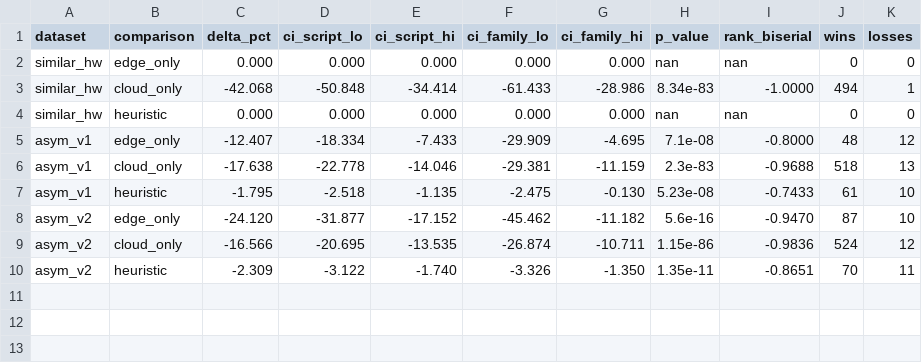
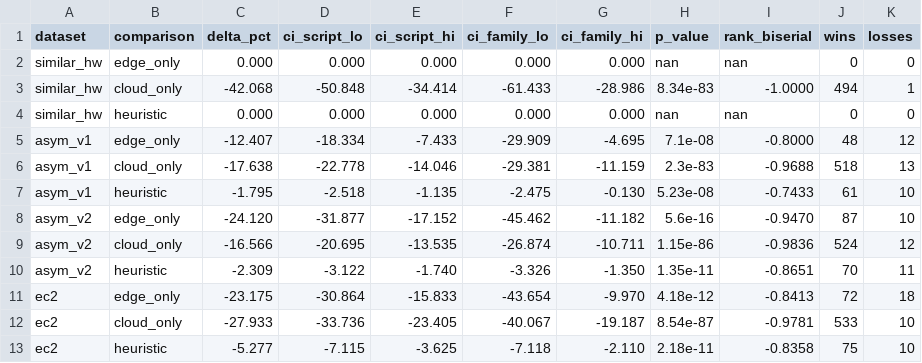
Before and after one commit to Adithya-109/ai-scheduler-aws, a CSV file: bench/paper/tables/table4_significance.csv, drawn as a sheet; the diff names each change by its address in the sheet, - before the commit and + after, or states it on an @@ line.

```diff
--- a/bench/paper/tables/table4_significance.csv
+++ b/bench/paper/tables/table4_significance.csv
+row 11: ec2 | edge_only | -23.175 | -30.864 | -15.833 | -43.654 | -9.970 | 4.18e-12 | -0.8413 | 72 | 18
+row 12: ec2 | cloud_only | -27.933 | -33.736 | -23.405 | -40.067 | -19.187 | 8.54e-87 | -0.9781 | 533 | 10
+row 13: ec2 | heuristic | -5.277 | -7.115 | -3.625 | -7.118 | -2.110 | 2.18e-11 | -0.8358 | 75 | 10
```
Also changed, not shown: bench/paper/tables/table1_policies.csv, bench/paper/tables/table2_routing_accuracy.csv, 43 other files.
